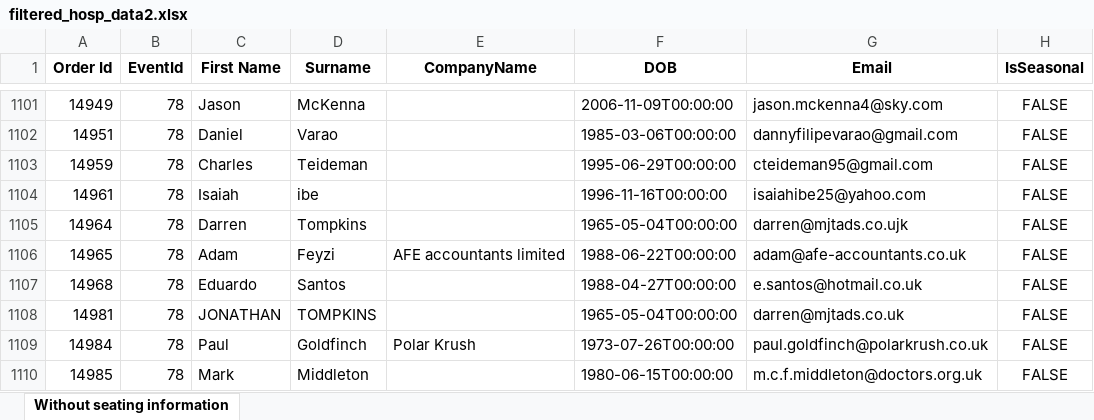
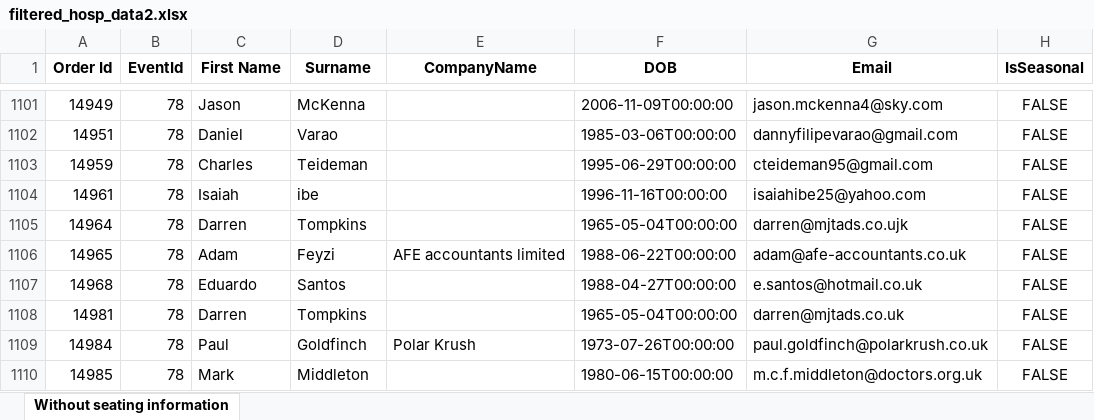
Before and after one commit to AFC-Venue-Premium-Sales/afc-streamlit-apps, an Excel workbook: filtered_hosp_data2.xlsx, sheet Without seating information, drawn as a sheet; only a part is shown, gaps mark what is left out; values as stored, in another font and other column widths than the file's, no borders; the diff names each change by its address in the sheet, - before the commit and + after, or states it on an @@ line.

```diff
--- a/filtered_hosp_data2.xlsx (sheet Without seating information)
+++ b/filtered_hosp_data2.xlsx (sheet Without seating information)
-C1108 (First Name): JONATHAN
+C1108 (First Name): Darren
-D1108 (Surname): TOMPKINS
+D1108 (Surname): Tompkins
```
Also changed, not shown: 2 other files.
